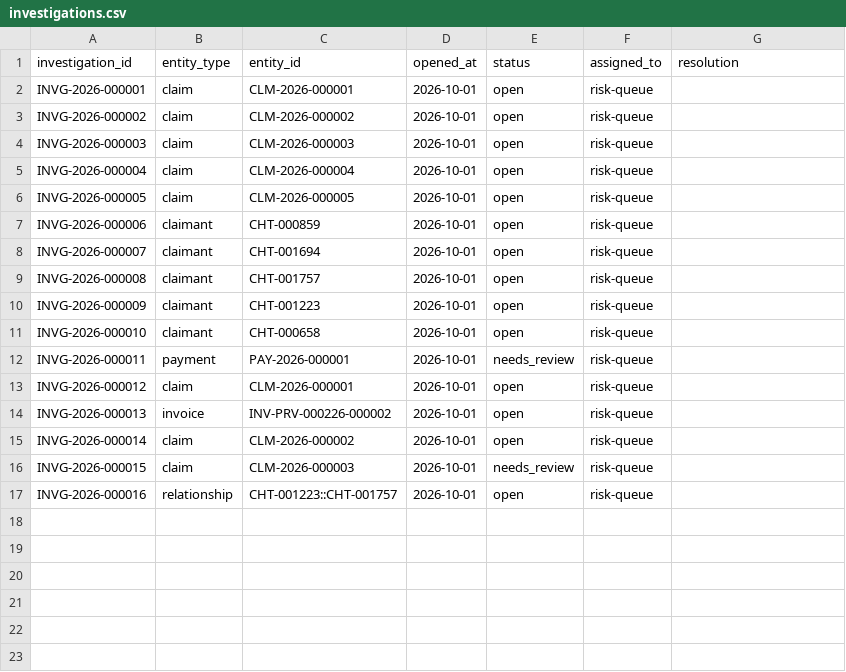
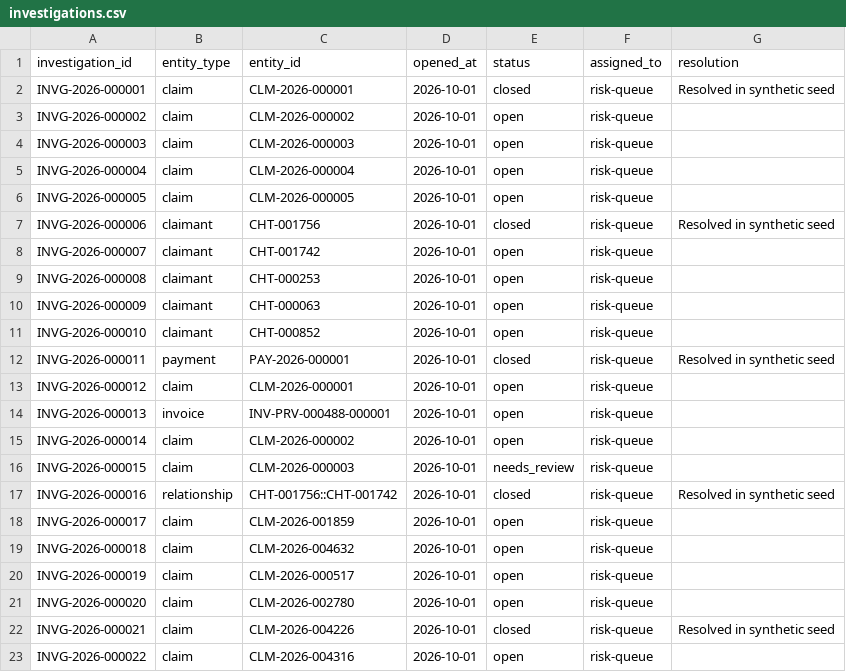
Before and after one commit to shakeelirfan1/yottaflex-fraud-detection, a CSV file: data/generated/investigations.csv, drawn as a sheet.

```diff
--- a/data/generated/investigations.csv
+++ b/data/generated/investigations.csv
@@ -1,3 +1,3 @@
 investigation_id,entity_type,entity_id,opened_at,status,assigned_to,resolution
-INVG-2026-000001,claim,CLM-2026-000001,2026-10-01,open,risk-queue,
+INVG-2026-000001,claim,CLM-2026-000001,2026-10-01,closed,risk-queue,Resolved in synthetic seed
 INVG-2026-000002,claim,CLM-2026-000002,2026-10-01,open,risk-queue,
@@ -6,12 +6,18 @@ INVG-2026-000004,claim,CLM-2026-000004,2026-10-01,open,risk-queue,
 INVG-2026-000005,claim,CLM-2026-000005,2026-10-01,open,risk-queue,
-INVG-2026-000006,claimant,CHT-000859,2026-10-01,open,risk-queue,
-INVG-2026-000007,claimant,CHT-001694,2026-10-01,open,risk-queue,
-INVG-2026-000008,claimant,CHT-001757,2026-10-01,open,risk-queue,
-INVG-2026-000009,claimant,CHT-001223,2026-10-01,open,risk-queue,
-INVG-2026-000010,claimant,CHT-000658,2026-10-01,open,risk-queue,
-INVG-2026-000011,payment,PAY-2026-000001,2026-10-01,needs_review,risk-queue,
+INVG-2026-000006,claimant,CHT-001756,2026-10-01,closed,risk-queue,Resolved in synthetic seed
+INVG-2026-000007,claimant,CHT-001742,2026-10-01,open,risk-queue,
+INVG-2026-000008,claimant,CHT-000253,2026-10-01,open,risk-queue,
+INVG-2026-000009,claimant,CHT-000063,2026-10-01,open,risk-queue,
+INVG-2026-000010,claimant,CHT-000852,2026-10-01,open,risk-queue,
+INVG-2026-000011,payment,PAY-2026-000001,2026-10-01,closed,risk-queue,Resolved in synthetic seed
 INVG-2026-000012,claim,CLM-2026-000001,2026-10-01,open,risk-queue,
-INVG-2026-000013,invoice,INV-PRV-000226-000002,2026-10-01,open,risk-queue,
+INVG-2026-000013,invoice,INV-PRV-000488-000001,2026-10-01,open,risk-queue,
 INVG-2026-000014,claim,CLM-2026-000002,2026-10-01,open,risk-queue,
 INVG-2026-000015,claim,CLM-2026-000003,2026-10-01,needs_review,risk-queue,
-INVG-2026-000016,relationship,CHT-001223::CHT-001757,2026-10-01,open,risk-queue,
+INVG-2026-000016,relationship,CHT-001756::CHT-001742,2026-10-01,closed,risk-queue,Resolved in synthetic seed
+INVG-2026-000017,claim,CLM-2026-001859,2026-10-01,open,risk-queue,
+INVG-2026-000018,claim,CLM-2026-004632,2026-10-01,open,risk-queue,
+INVG-2026-000019,claim,CLM-2026-000517,2026-10-01,open,risk-queue,
+INVG-2026-000020,claim,CLM-2026-002780,2026-10-01,open,risk-queue,
+INVG-2026-000021,claim,CLM-2026-004226,2026-10-01,closed,risk-queue,Resolved in synthetic seed
+INVG-2026-000022,claim,CLM-2026-004316,2026-10-01,open,risk-queue,
```
Also changed, not shown: data/generated/claims.csv, data/generated/detection_results.csv, 23 other files.
